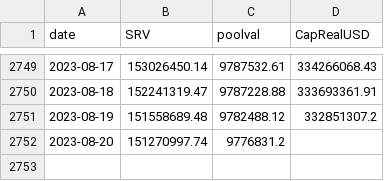
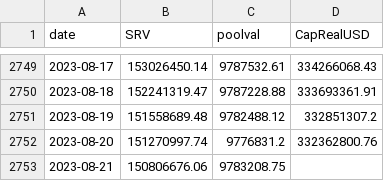
Before and after one commit to bochinchero/dcrpgdata, a CSV file: data/rvUSD.csv, drawn as a sheet; only a part is shown, gaps mark what is left out.

```diff
--- a/data/rvUSD.csv
+++ b/data/rvUSD.csv
@@ -2751,2 +2751,3 @@ date,SRV,poolval,CapRealUSD
 2023-08-19,151558689.48,9782488.12,332851307.2
-2023-08-20,151270997.74,9776831.2,
+2023-08-20,151270997.74,9776831.2,332362800.76
+2023-08-21,150806676.06,9783208.75,
```
Also changed, not shown: data/blockRewards.csv, data/blockVersions.csv, 3 other files.
